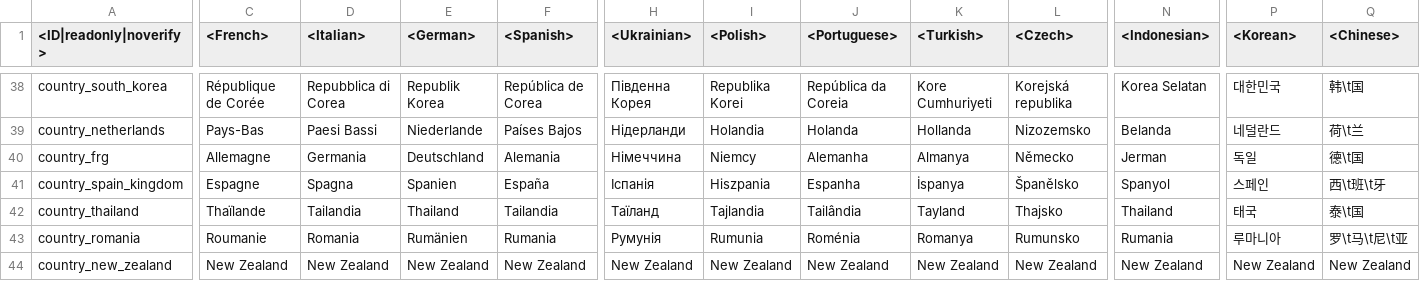
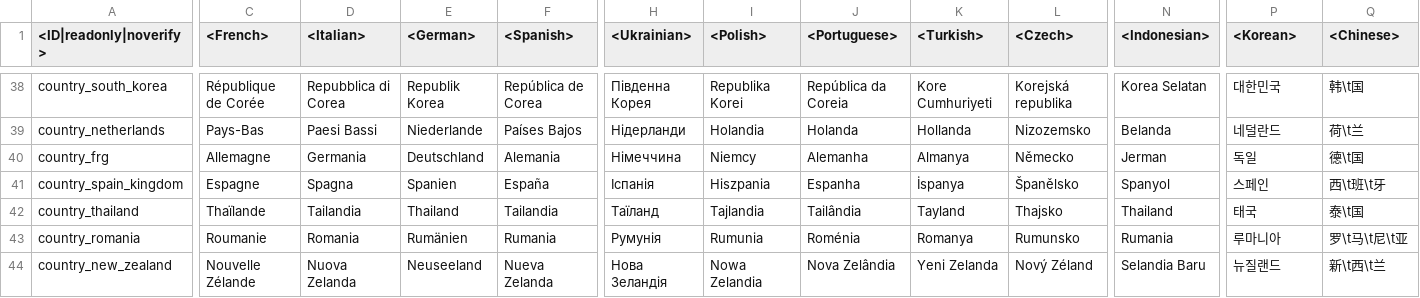
Before and after one commit to zhuxiii/WTM, a CSV file: lang/_common_languages.csv, drawn as a sheet; only a part is shown, gaps mark what is left out; the diff covers the shown part only; the diff names each change by its address in the sheet, - before the commit and + after, or states it on an @@ line.

```diff
--- a/lang/_common_languages.csv
+++ b/lang/_common_languages.csv
-C44 (<French>): New Zealand
+C44 (<French>): Nouvelle Zélande
-D44 (<Italian>): New Zealand
+D44 (<Italian>): Nuova Zelanda
-E44 (<German>): New Zealand
+E44 (<German>): Neuseeland
-F44 (<Spanish>): New Zealand
+F44 (<Spanish>): Nueva Zelanda
-H44 (<Ukrainian>): New Zealand
+H44 (<Ukrainian>): Нова Зеландія
-I44 (<Polish>): New Zealand
+I44 (<Polish>): Nowa Zelandia
-J44 (<Portuguese>): New Zealand
+J44 (<Portuguese>): Nova Zelândia
-K44 (<Turkish>): New Zealand
+K44 (<Turkish>): Yeni Zelanda
-L44 (<Czech>): New Zealand
+L44 (<Czech>): Nový Zéland
-N44 (<Indonesian>): New Zealand
+N44 (<Indonesian>): Selandia Baru
-P44 (<Korean>): New Zealand
+P44 (<Korean>): 뉴질랜드
-Q44 (<Chinese>): New Zealand
+Q44 (<Chinese>): 新\t西\t兰
```
Also changed, not shown: 2 edited cells elsewhere in this file, lang/menu_multiplayer.csv, lang/menu_options.csv, 13 other files.
